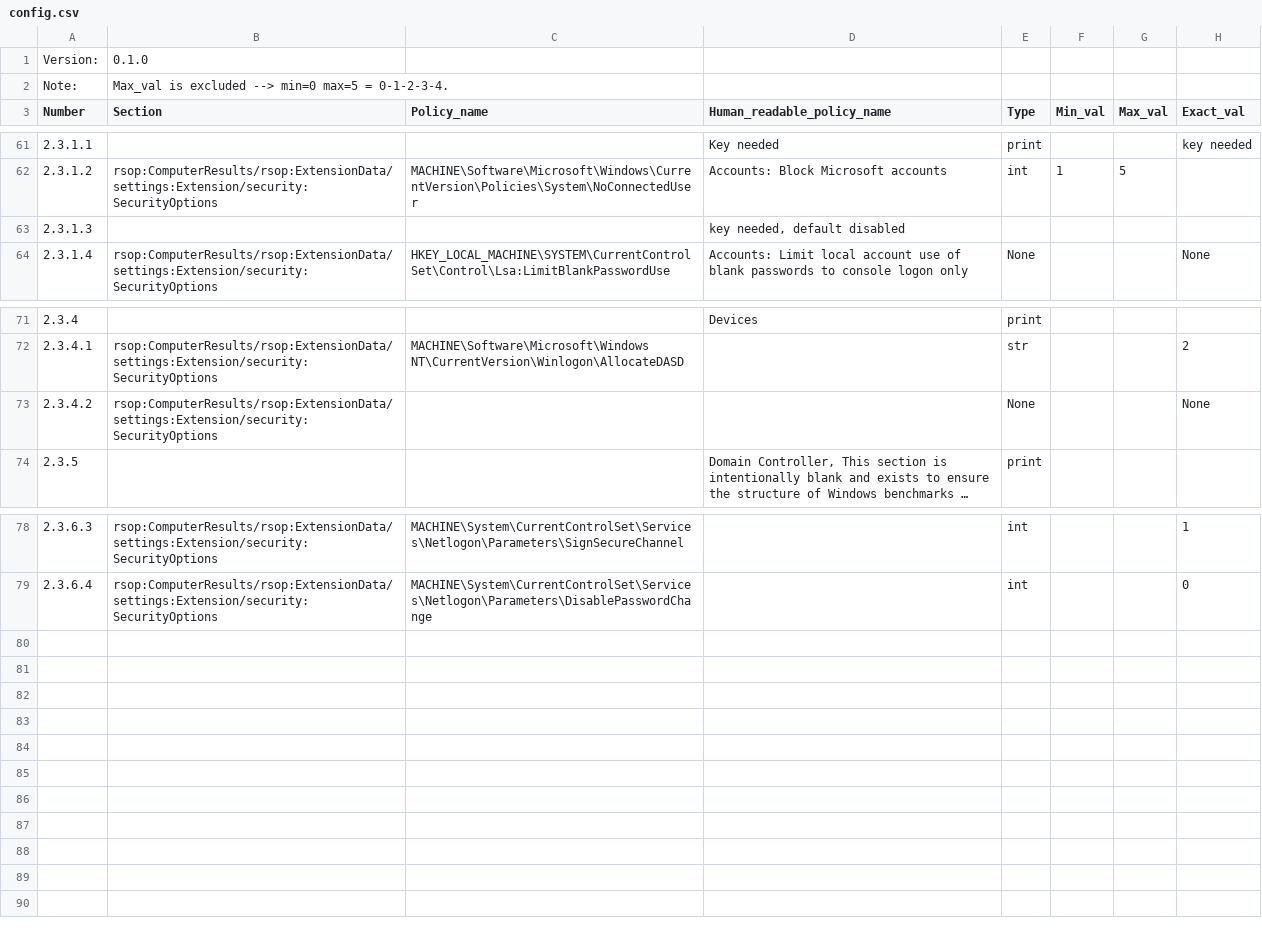
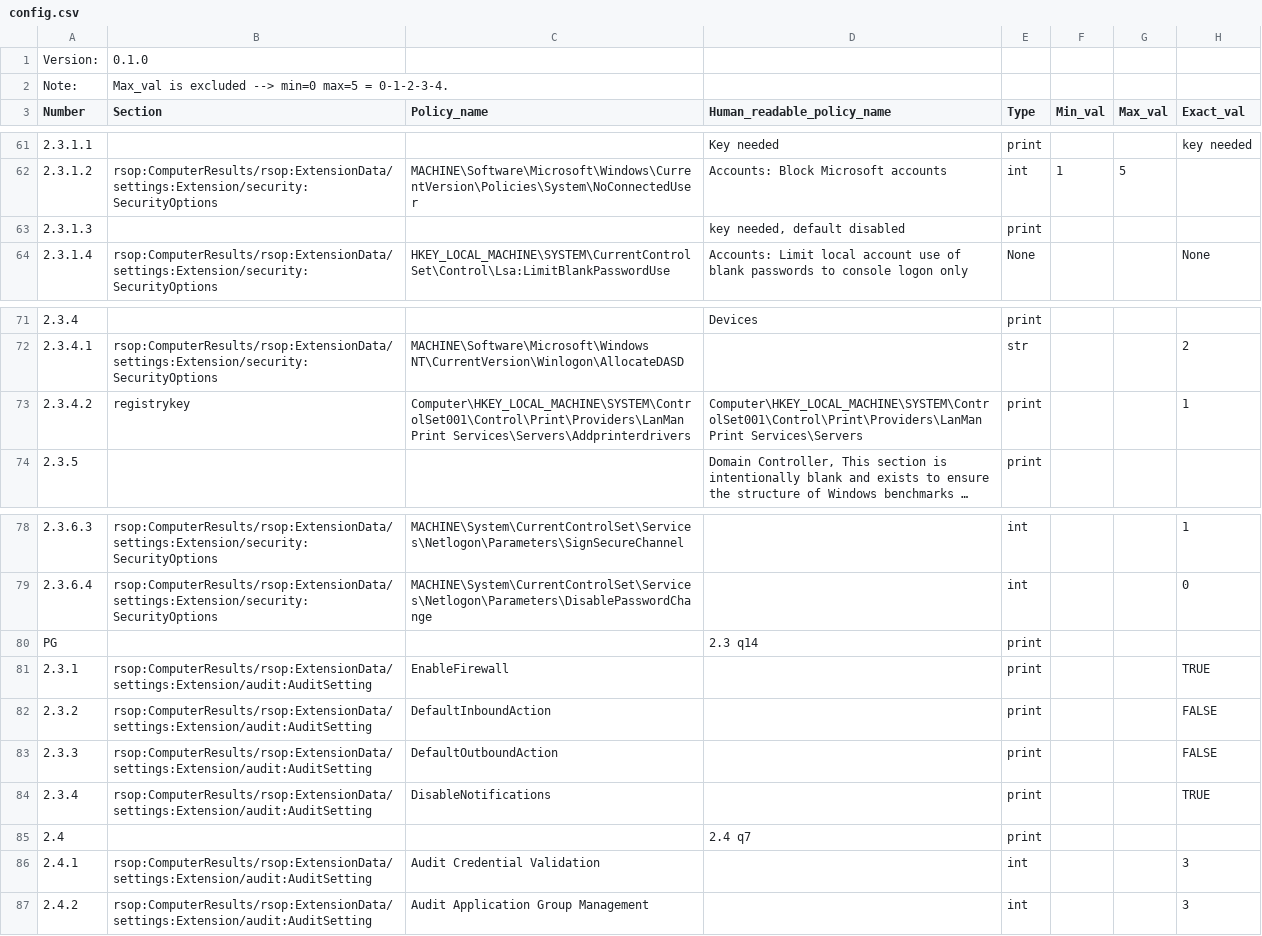
Before and after one commit to TheoTechnicguy/CIS_Win, a CSV file: config.csv, drawn as a sheet; only a part is shown, gaps mark what is left out; long unchanged cells end in …; the diff names each change by its address in the sheet, - before the commit and + after, or states it on an @@ line.

Commit message:
Update config.csv

```diff
--- a/config.csv
+++ b/config.csv
-E63 (Type): (empty)
+E63 (Type): print
-B73 (Section): rsop:ComputerResults/rsop:ExtensionData/settings:Extension/security:SecurityOptions
+B73 (Section): registrykey
-C73 (Policy_name): (empty)
+C73 (Policy_name): Computer\HKEY_LOCAL_MACHINE\SYSTEM\ControlSet001\Control\Print\Providers\LanMan Print Services\Servers\Addprinterdrivers
-D73 (Human_readable_policy_name): (empty)
+D73 (Human_readable_policy_name): Computer\HKEY_LOCAL_MACHINE\SYSTEM\ControlSet001\Control\Print\Providers\LanMan Print Services\Servers
-E73 (Type): None
+E73 (Type): print
-H73 (Exact_val): None
+H73 (Exact_val): 1
+row 80: PG |  |  | 2.3 q14 | print
+row 81: 2.3.1 | rsop:ComputerResults/rsop:ExtensionData/settings:Extension/audit:AuditSetting | EnableFirewall |  | print |  |  | TRUE
+row 82: 2.3.2 | rsop:ComputerResults/rsop:ExtensionData/settings:Extension/audit:AuditSetting | DefaultInboundAction |  | print |  |  | FALSE
+row 83: 2.3.3 | rsop:ComputerResults/rsop:ExtensionData/settings:Extension/audit:AuditSetting | DefaultOutboundAction |  | print |  |  | FALSE
+row 84: 2.3.4 | rsop:ComputerResults/rsop:ExtensionData/settings:Extension/audit:AuditSetting | DisableNotifications |  | print |  |  | TRUE
+row 85: 2.4 |  |  | 2.4 q7 | print
+row 86: 2.4.1 | rsop:ComputerResults/rsop:ExtensionData/settings:Extension/audit:AuditSetting | Audit Credential Validation |  | int |  |  | 3
+row 87: 2.4.2 | rsop:ComputerResults/rsop:ExtensionData/settings:Extension/audit:AuditSetting | Audit Application Group Management |  | int |  |  | 3
```
